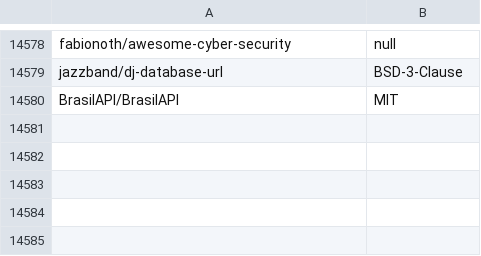
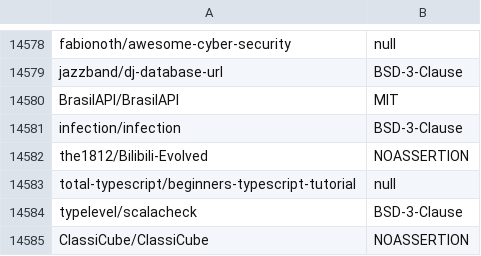
Before and after one commit to surprisetalk/licensure, a CSV file: licenses.csv, drawn as a sheet; only a part is shown, gaps mark what is left out; the diff names each change by its address in the sheet, - before the commit and + after, or states it on an @@ line.

```diff
--- a/licenses.csv
+++ b/licenses.csv
+row 14581: infection/infection | BSD-3-Clause
+row 14582: the1812/Bilibili-Evolved | NOASSERTION
+row 14583: total-typescript/beginners-typescript-tutorial | null
+row 14584: typelevel/scalacheck | BSD-3-Clause
+row 14585: ClassiCube/ClassiCube | NOASSERTION
```
Also changed, not shown: 2 other files.
